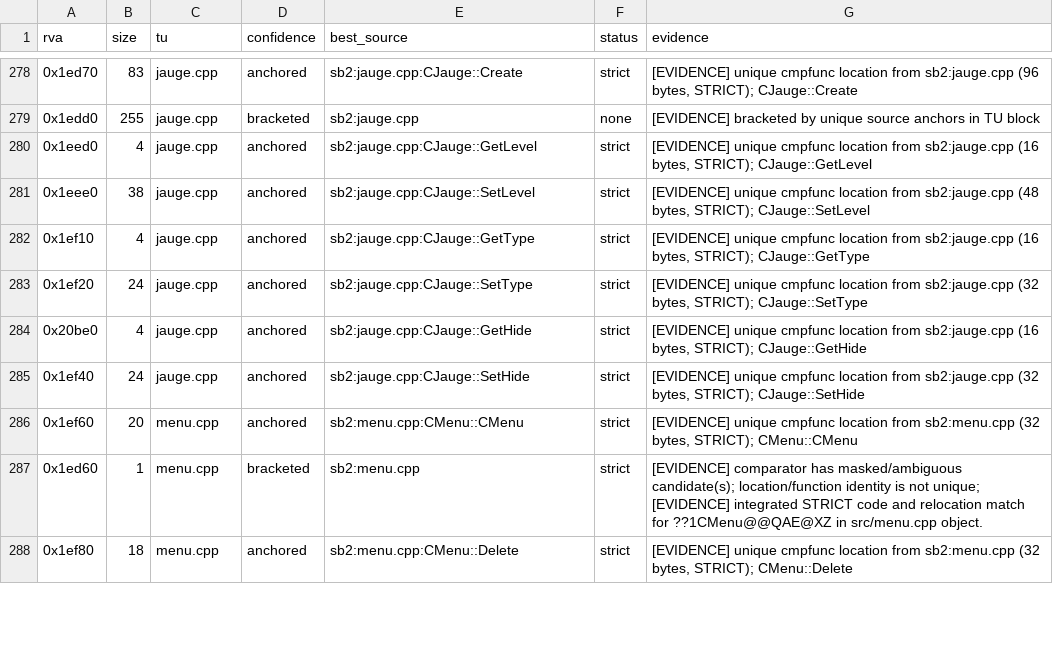
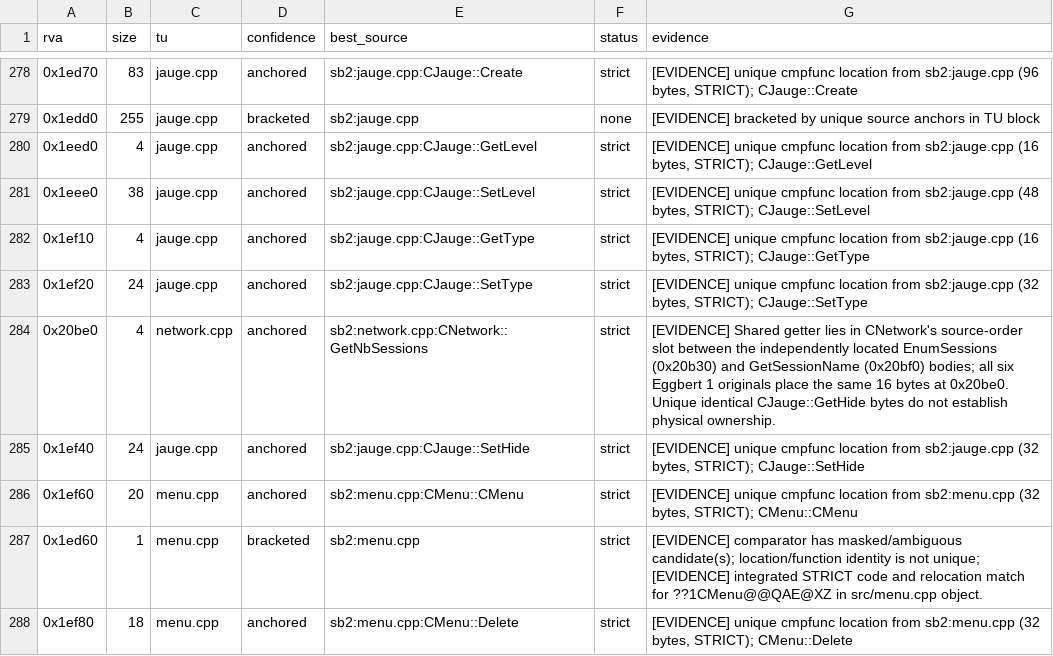
Before and after one commit to missingno7/blupi_recon, a CSV file: oracle/sb1-eggbert-en/tu_map.csv, drawn as a sheet; only a part is shown, gaps mark what is left out.

```diff
--- a/oracle/sb1-eggbert-en/tu_map.csv
+++ b/oracle/sb1-eggbert-en/tu_map.csv
@@ -283,3 +283,3 @@ rva,size,tu,confidence,best_source,status,evidence
 0x1ef20,24,jauge.cpp,anchored,sb2:jauge.cpp:CJauge::SetType,strict,"[EVIDENCE] unique cmpfunc location from sb2:jauge.cpp (32 bytes, STRICT); CJauge::SetType"
-0x20be0,4,jauge.cpp,anchored,sb2:jauge.cpp:CJauge::GetHide,strict,"[EVIDENCE] unique cmpfunc location from sb2:jauge.cpp (16 bytes, STRICT); CJauge::GetHide"
+0x20be0,4,network.cpp,anchored,sb2:network.cpp:CNetwork::GetNbSessions,strict,"[EVIDENCE] Shared getter lies in CNetwork's source-order slot between the independently located EnumSessions (0x20b30) and GetSessionName (0x20bf0) bodies; all six Eggbert 1 originals place the same 16 bytes at 0x20be0. Unique identical CJauge::GetHide bytes do not establish physical ownership."
 0x1ef40,24,jauge.cpp,anchored,sb2:jauge.cpp:CJauge::SetHide,strict,"[EVIDENCE] unique cmpfunc location from sb2:jauge.cpp (32 bytes, STRICT); CJauge::SetHide"
```
Also changed, not shown: 20 other files.
